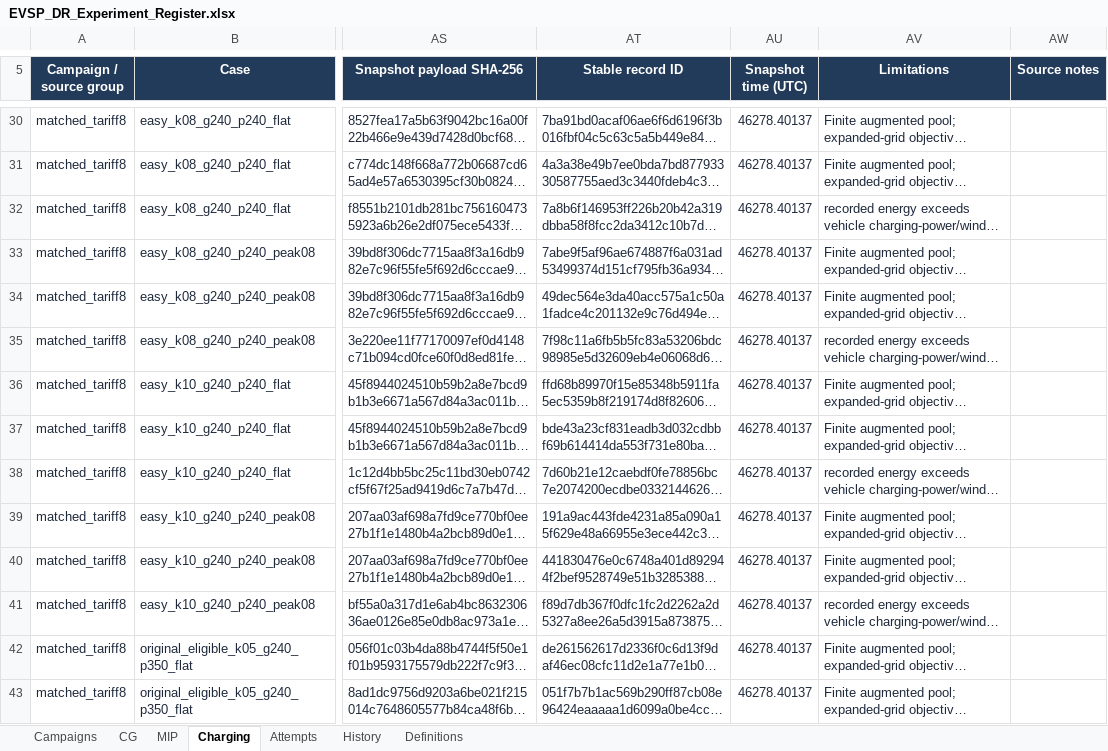
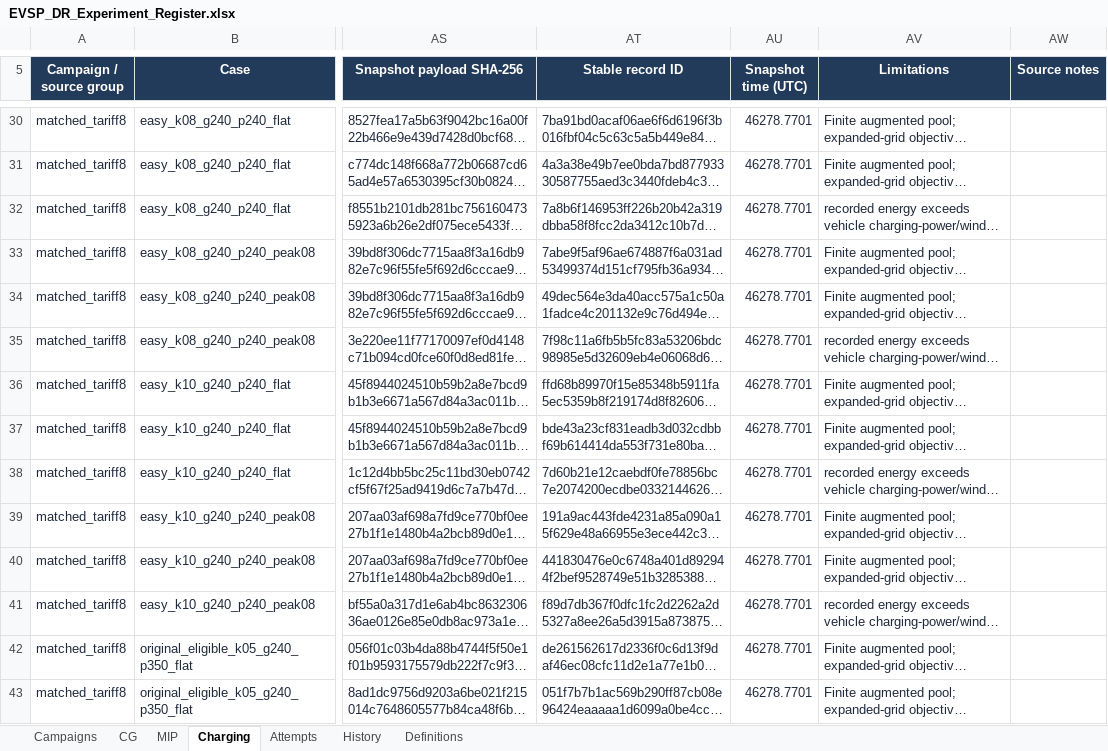
Before and after one commit to ndandnd/EVSP-DR, an Excel workbook: outputs/01a07ecc-9b77-79b3-9782-e4308a80ba07/EVSP_DR_Experiment_Register.xlsx, sheet Charging, drawn as a sheet; only a part is shown, gaps mark what is left out; long unchanged cells end in …; values as stored, in another font and other column widths than the file's, no borders; conditional formats and table styles not drawn; the diff covers the shown part only; the diff names each change by its address in the sheet, - before the commit and + after, or states it on an @@ line.

```diff
--- a/outputs/01a07ecc-9b77-79b3-9782-e4308a80ba07/EVSP_DR_Experiment_Register.xlsx (sheet Charging)
+++ b/outputs/01a07ecc-9b77-79b3-9782-e4308a80ba07/EVSP_DR_Experiment_Register.xlsx (sheet Charging)
-AU30:AU43 (Snapshot time (UTC)): 46278.40137
+AU30:AU43 (Snapshot time (UTC)): 46278.7701
```
Also changed, not shown: 65 edited cells elsewhere in this sheet, sheet MIP, sheet CG, sheet Attempts, sheet Campaigns, formulas that keep their value, 40 other files.
